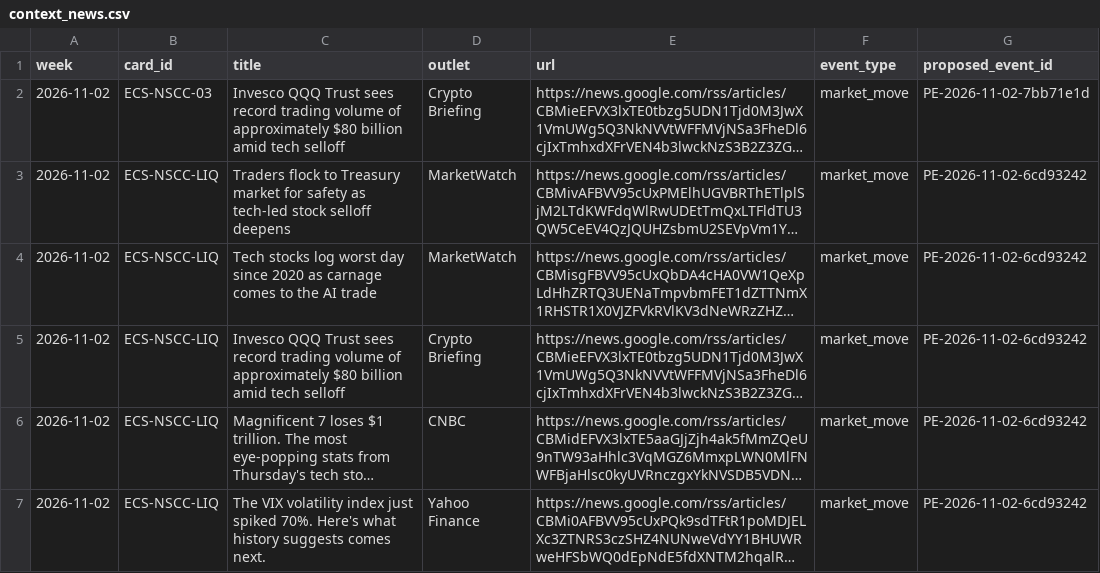
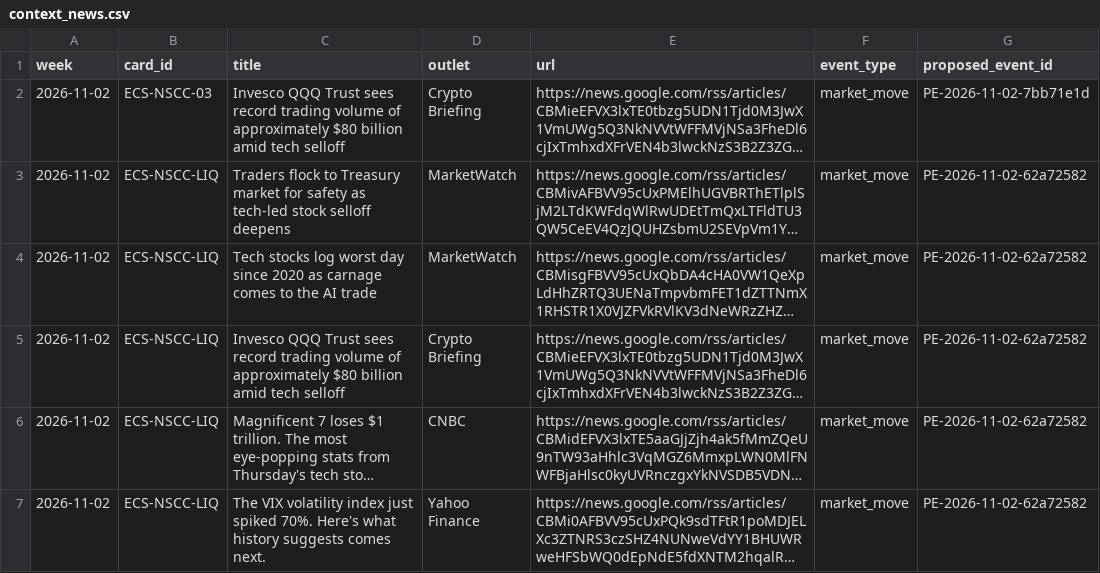
Before and after one commit to BigJayJayHuang/DTCC-External-Risk-Intelligence, a CSV file: Capstone_Project/data/events/context_news.csv, drawn as a sheet; only a part is shown; long unchanged cells end in …; the diff covers the shown part only; the diff names each change by its address in the sheet, - before the commit and + after, or states it on an @@ line.

```diff
--- a/Capstone_Project/data/events/context_news.csv
+++ b/Capstone_Project/data/events/context_news.csv
-G3:G7 (proposed_event_id): PE-2026-11-02-6cd93242
+G3:G7 (proposed_event_id): PE-2026-11-02-62a72582
```
Also changed, not shown: 1 added row, 1 removed row and 38 edited cells elsewhere in this file, Capstone_Project/data/events/event_register.csv, Capstone_Project/data/events/review/review_2026-11-02_run_20261109T203937Z.csv, 1 other file.
